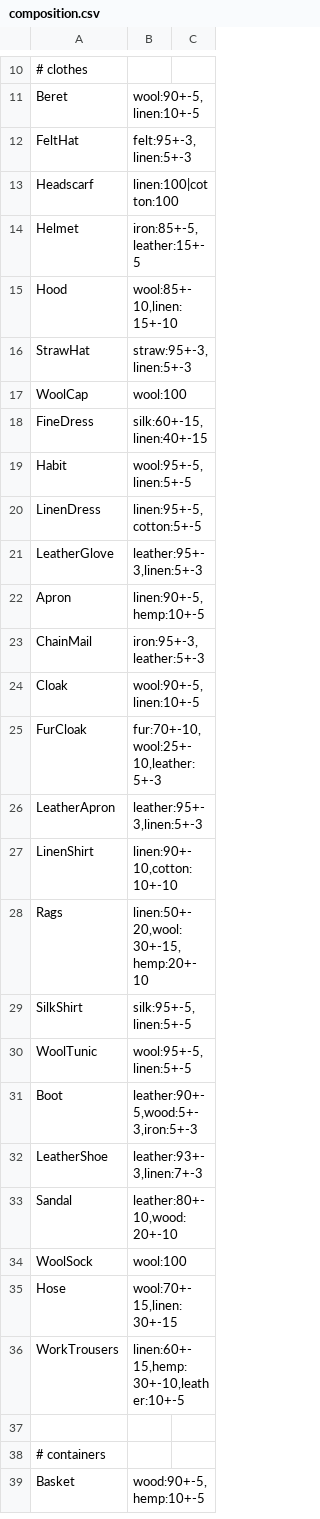
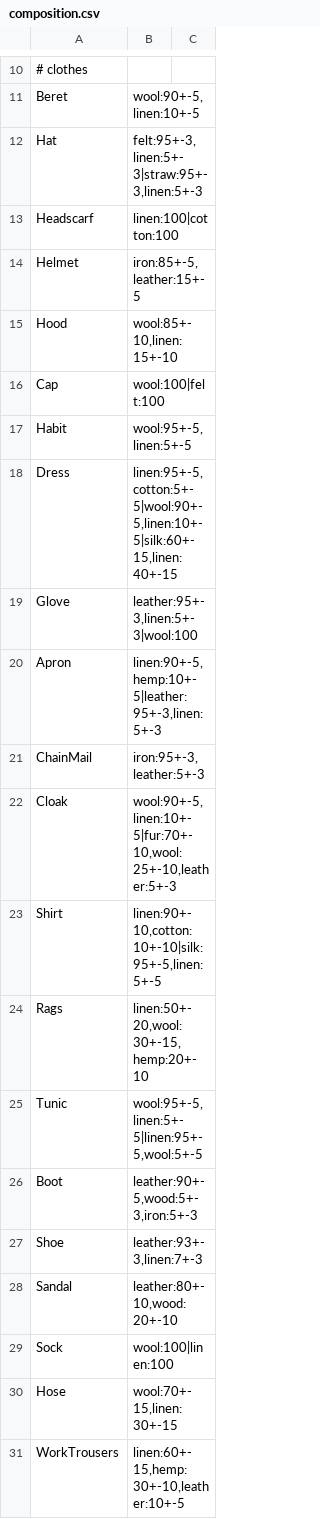
Before and after one commit to worsoc/socialworld, a CSV file: src/main/resources/org/socialworld/tools/dct/composition.csv, drawn as a sheet; only a part is shown, gaps mark what is left out; the shorter side is filled out with more unchanged rows; the diff covers the shown part only.

```diff
--- a/src/main/resources/org/socialworld/tools/dct/composition.csv
+++ b/src/main/resources/org/socialworld/tools/dct/composition.csv
@@ -11,3 +11,3 @@
 Beret;wool:90+-5,linen:10+-5
-FeltHat;felt:95+-3,linen:5+-3
+Hat;felt:95+-3,linen:5+-3|straw:95+-3,linen:5+-3
 Headscarf;linen:100|cotton:100
@@ -15,21 +15,16 @@ Helmet;iron:85+-5,leather:15+-5
 Hood;wool:85+-10,linen:15+-10
-StrawHat;straw:95+-3,linen:5+-3
-WoolCap;wool:100
-FineDress;silk:60+-15,linen:40+-15
+Cap;wool:100|felt:100
 Habit;wool:95+-5,linen:5+-5
-LinenDress;linen:95+-5,cotton:5+-5
-LeatherGlove;leather:95+-3,linen:5+-3
-Apron;linen:90+-5,hemp:10+-5
+Dress;linen:95+-5,cotton:5+-5|wool:90+-5,linen:10+-5|silk:60+-15,linen:40+-15
+Glove;leather:95+-3,linen:5+-3|wool:100
+Apron;linen:90+-5,hemp:10+-5|leather:95+-3,linen:5+-3
 ChainMail;iron:95+-3,leather:5+-3
-Cloak;wool:90+-5,linen:10+-5
-FurCloak;fur:70+-10,wool:25+-10,leather:5+-3
-LeatherApron;leather:95+-3,linen:5+-3
-LinenShirt;linen:90+-10,cotton:10+-10
+Cloak;wool:90+-5,linen:10+-5|fur:70+-10,wool:25+-10,leather:5+-3
+Shirt;linen:90+-10,cotton:10+-10|silk:95+-5,linen:5+-5
 Rags;linen:50+-20,wool:30+-15,hemp:20+-10
-SilkShirt;silk:95+-5,linen:5+-5
-WoolTunic;wool:95+-5,linen:5+-5
+Tunic;wool:95+-5,linen:5+-5|linen:95+-5,wool:5+-5
 Boot;leather:90+-5,wood:5+-3,iron:5+-3
-LeatherShoe;leather:93+-3,linen:7+-3
+Shoe;leather:93+-3,linen:7+-3
 Sandal;leather:80+-10,wood:20+-10
-WoolSock;wool:100
+Sock;wool:100|linen:100
 Hose;wool:70+-15,linen:30+-15
```
Also changed, not shown: 13 added rows elsewhere in this file, src/main/resources/org/socialworld/tools/dct/equipment.csv, 42 other files.
